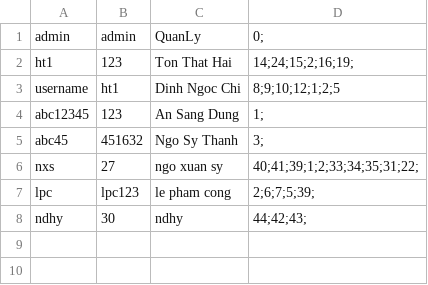
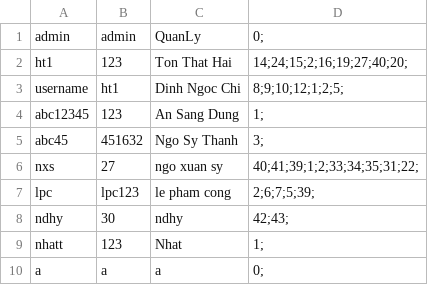
Before and after one commit to haiton266/managelibrary, a CSV file: data.csv, drawn as a sheet.

```diff
--- a/data.csv
+++ b/data.csv
@@ -1,4 +1,4 @@
 admin,admin,QuanLy,0;
-ht1,123,Ton That Hai,14;24;15;2;16;19;
-username,ht1,Dinh Ngoc Chi,8;9;10;12;1;2;5
+ht1,123,Ton That Hai,14;24;15;2;16;19;27;40;20;
+username,ht1,Dinh Ngoc Chi,8;9;10;12;1;2;5;
 abc12345,123,An Sang Dung,1;
@@ -7,2 +7,4 @@ nxs,27,ngo xuan sy,40;41;39;1;2;33;34;35;31;22;
 lpc,lpc123,le pham cong,2;6;7;5;39;
-ndhy,30,ndhy,44;42;43;
+ndhy,30,ndhy,42;43;
+nhatt,123,Nhat ,1;
+a,a,a,0;
```
Also changed, not shown: danhsachsach.csv, 5 other files.
